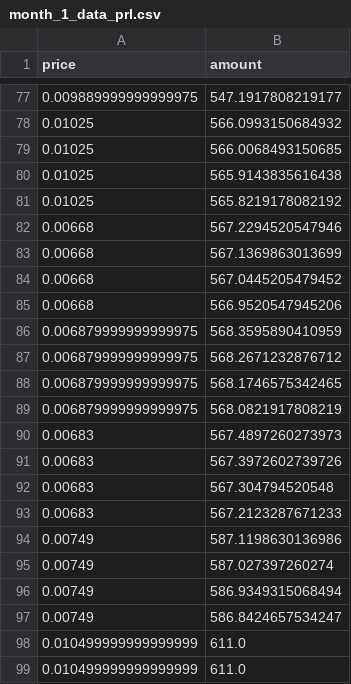
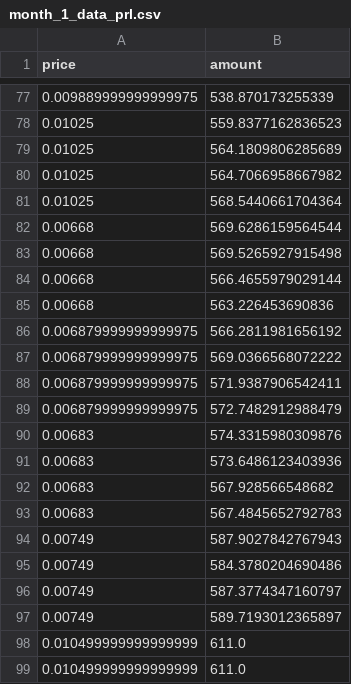
Before and after one commit to novatc/EnerGAIN, a CSV file: data/in-use/eval_data/month_1_data_prl.csv, drawn as a sheet; only a part is shown, gaps mark what is left out; the diff covers the shown part only.

```diff
--- a/data/in-use/eval_data/month_1_data_prl.csv
+++ b/data/in-use/eval_data/month_1_data_prl.csv
@@ -77,22 +77,22 @@ price,amount
-0.009889999999999975,547.1917808219177
-0.01025,566.0993150684932
-0.01025,566.0068493150685
-0.01025,565.9143835616438
-0.01025,565.8219178082192
-0.00668,567.2294520547946
-0.00668,567.1369863013699
-0.00668,567.0445205479452
-0.00668,566.9520547945206
-0.006879999999999975,568.3595890410959
-0.006879999999999975,568.2671232876712
-0.006879999999999975,568.1746575342465
-0.006879999999999975,568.0821917808219
-0.00683,567.4897260273973
-0.00683,567.3972602739726
-0.00683,567.304794520548
-0.00683,567.2123287671233
-0.00749,587.1198630136986
-0.00749,587.027397260274
-0.00749,586.9349315068494
-0.00749,586.8424657534247
+0.009889999999999975,538.870173255339
+0.01025,559.8377162836523
+0.01025,564.1809806285689
+0.01025,564.7066958667982
+0.01025,568.5440661704364
+0.00668,569.6286159564544
+0.00668,569.5265927915498
+0.00668,566.4655979029144
+0.00668,563.226453690836
+0.006879999999999975,566.2811981656192
+0.006879999999999975,569.0366568072222
+0.006879999999999975,571.9387906542411
+0.006879999999999975,572.7482912988479
+0.00683,574.3315980309876
+0.00683,573.6486123403936
+0.00683,567.928566548682
+0.00683,567.4845652792783
+0.00749,587.9027842767943
+0.00749,584.3780204690486
+0.00749,587.3774347160797
+0.00749,589.7193012365897
 0.010499999999999999,611.0
```
Also changed, not shown: 24 added rows, 24 removed rows and 51 edited cells elsewhere in this file, data/in-use/eval_data/month_3_data_prl.csv, data/in-use/eval_data/month_4_data_prl.csv, 10 other files.
